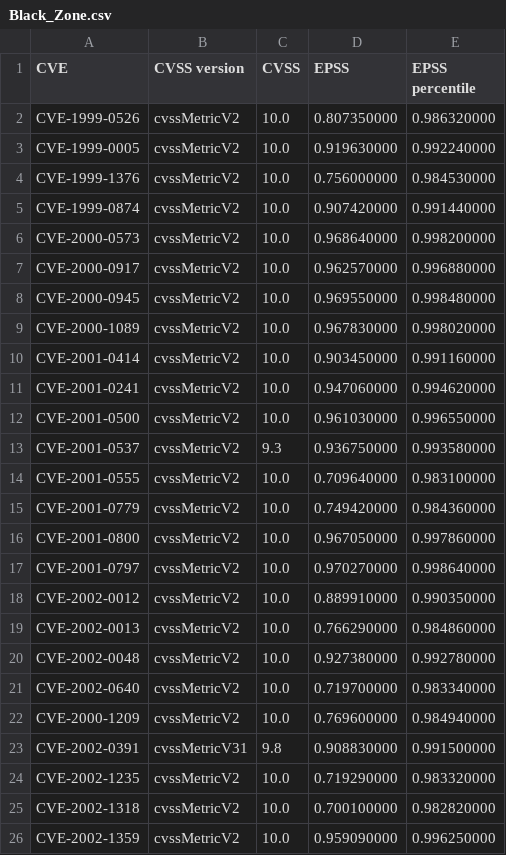
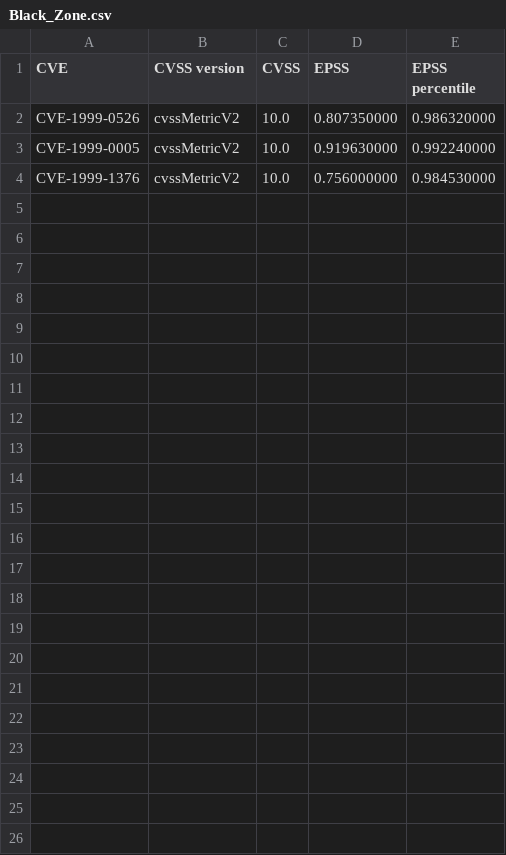
Before and after one commit to lazbord/xray-scanner-cvss-psse, a CSV file: CVSS_EPSS_Global_List/Black_Zone.csv, drawn as a sheet; the diff names each change by its address in the sheet, - before the commit and + after, or states it on an @@ line.

```diff
--- a/CVSS_EPSS_Global_List/Black_Zone.csv
+++ b/CVSS_EPSS_Global_List/Black_Zone.csv
-row 5: CVE-1999-0874 | cvssMetricV2 | 10.0 | 0.907420000 | 0.991440000
-row 6: CVE-2000-0573 | cvssMetricV2 | 10.0 | 0.968640000 | 0.998200000
-row 7: CVE-2000-0917 | cvssMetricV2 | 10.0 | 0.962570000 | 0.996880000
-row 8: CVE-2000-0945 | cvssMetricV2 | 10.0 | 0.969550000 | 0.998480000
-row 9: CVE-2000-1089 | cvssMetricV2 | 10.0 | 0.967830000 | 0.998020000
-row 10: CVE-2001-0414 | cvssMetricV2 | 10.0 | 0.903450000 | 0.991160000
-row 11: CVE-2001-0241 | cvssMetricV2 | 10.0 | 0.947060000 | 0.994620000
-row 12: CVE-2001-0500 | cvssMetricV2 | 10.0 | 0.961030000 | 0.996550000
-row 13: CVE-2001-0537 | cvssMetricV2 | 9.3 | 0.936750000 | 0.993580000
-row 14: CVE-2001-0555 | cvssMetricV2 | 10.0 | 0.709640000 | 0.983100000
-row 15: CVE-2001-0779 | cvssMetricV2 | 10.0 | 0.749420000 | 0.984360000
-row 16: CVE-2001-0800 | cvssMetricV2 | 10.0 | 0.967050000 | 0.997860000
-row 17: CVE-2001-0797 | cvssMetricV2 | 10.0 | 0.970270000 | 0.998640000
-row 18: CVE-2002-0012 | cvssMetricV2 | 10.0 | 0.889910000 | 0.990350000
-row 19: CVE-2002-0013 | cvssMetricV2 | 10.0 | 0.766290000 | 0.984860000
-row 20: CVE-2002-0048 | cvssMetricV2 | 10.0 | 0.927380000 | 0.992780000
-row 21: CVE-2002-0640 | cvssMetricV2 | 10.0 | 0.719700000 | 0.983340000
-row 22: CVE-2000-1209 | cvssMetricV2 | 10.0 | 0.769600000 | 0.984940000
-row 23: CVE-2002-0391 | cvssMetricV31 | 9.8 | 0.908830000 | 0.991500000
-row 24: CVE-2002-1235 | cvssMetricV2 | 10.0 | 0.719290000 | 0.983320000
-row 25: CVE-2002-1318 | cvssMetricV2 | 10.0 | 0.700100000 | 0.982820000
-row 26: CVE-2002-1359 | cvssMetricV2 | 10.0 | 0.959090000 | 0.996250000
```
Also changed, not shown: CVSS_EPSS_Global_List/Red_Zone.csv, 1 other file.
